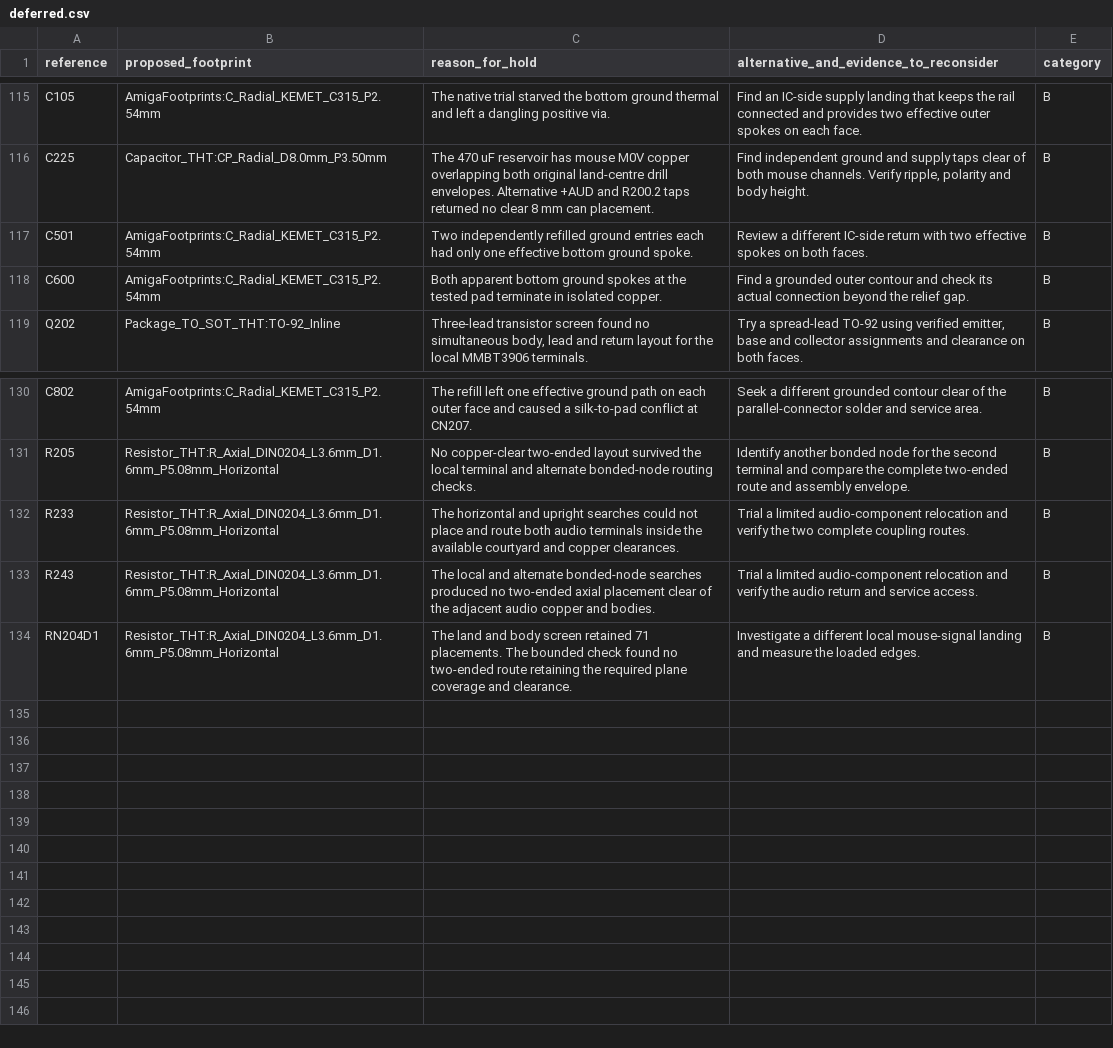
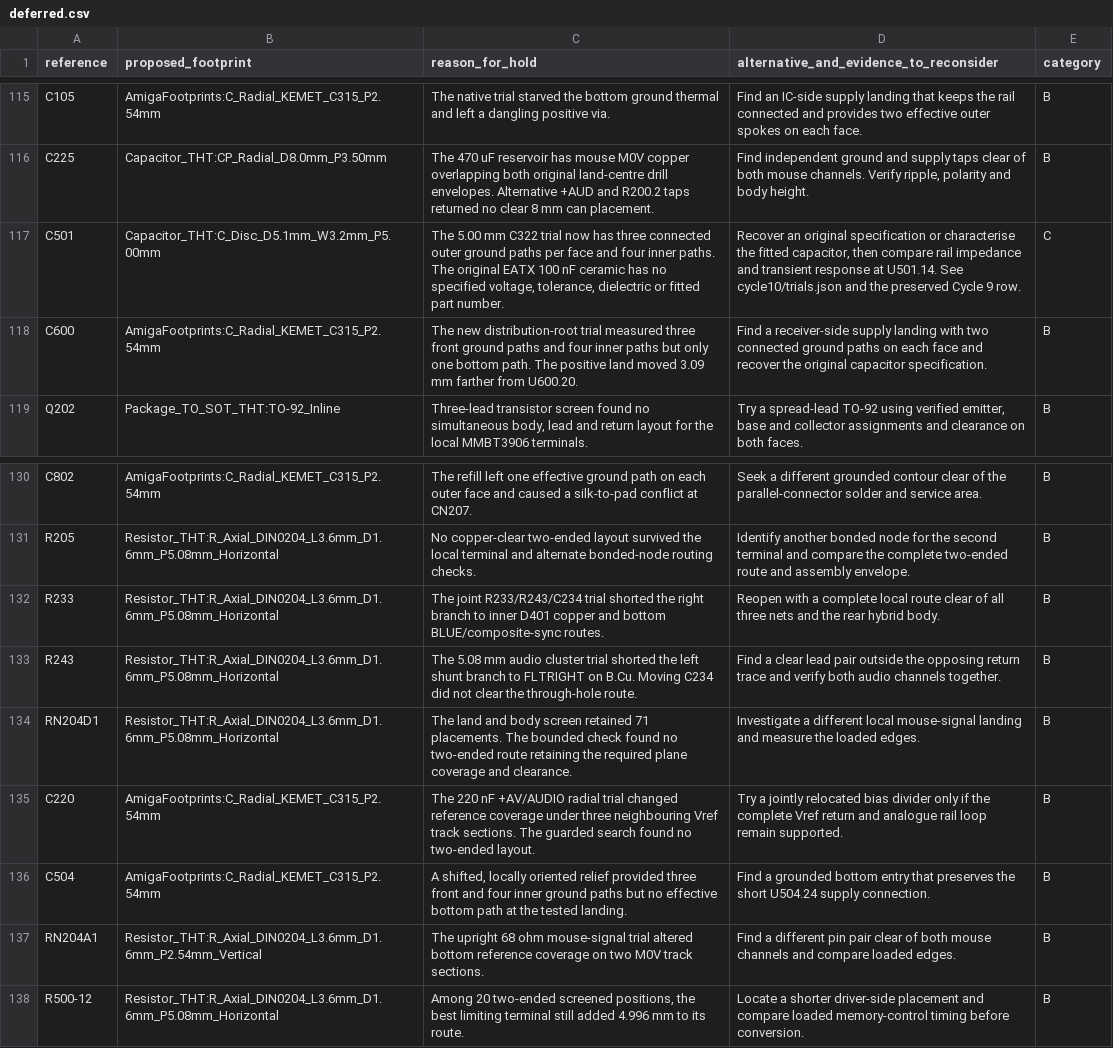
Before and after one commit to GregWinfield/Amiga-2000-EATX, a CSV file: audit/implementation/cycle10/deferred.csv, drawn as a sheet; only a part is shown, gaps mark what is left out.

```diff
--- a/audit/implementation/cycle10/deferred.csv
+++ b/audit/implementation/cycle10/deferred.csv
@@ -116,4 +116,4 @@ C105,AmigaFootprints:C_Radial_KEMET_C315_P2.54mm,The native trial starved the bo
 C225,Capacitor_THT:CP_Radial_D8.0mm_P3.50mm,The 470 uF reservoir has mouse M0V copper overlapping both original land-centre drill envelopes. Alternative +AUD and R200.2 taps returned no clear 8 mm can placement.,"Find independent ground and supply taps clear of both mouse channels. Verify ripple, polarity and body height.",B
-C501,AmigaFootprints:C_Radial_KEMET_C315_P2.54mm,Two independently refilled ground entries each had only one effective bottom ground spoke.,Review a different IC-side return with two effective spokes on both faces.,B
-C600,AmigaFootprints:C_Radial_KEMET_C315_P2.54mm,Both apparent bottom ground spokes at the tested pad terminate in isolated copper.,Find a grounded outer contour and check its actual connection beyond the relief gap.,B
+C501,Capacitor_THT:C_Disc_D5.1mm_W3.2mm_P5.00mm,"The 5.00 mm C322 trial now has three connected outer ground paths per face and four inner paths. The original EATX 100 nF ceramic has no specified voltage, tolerance, dielectric or fitted part number.","Recover an original specification or characterise the fitted capacitor, then compare rail impedance and transient response at U501.14. See cycle10/trials.json and the preserved Cycle 9 row.",C
+C600,AmigaFootprints:C_Radial_KEMET_C315_P2.54mm,The new distribution-root trial measured three front ground paths and four inner paths but only one bottom path. The positive land moved 3.09 mm farther from U600.20.,Find a receiver-side supply landing with two connected ground paths on each face and recover the original capacitor specification.,B
 Q202,Package_TO_SOT_THT:TO-92_Inline,"Three-lead transistor screen found no simultaneous body, lead and return layout for the local MMBT3906 terminals.","Try a spread-lead TO-92 using verified emitter, base and collector assignments and clearance on both faces.",B
@@ -131,4 +131,8 @@ C802,AmigaFootprints:C_Radial_KEMET_C315_P2.54mm,The refill left one effective g
 R205,Resistor_THT:R_Axial_DIN0204_L3.6mm_D1.6mm_P5.08mm_Horizontal,No copper-clear two-ended layout survived the local terminal and alternate bonded-node routing checks.,Identify another bonded node for the second terminal and compare the complete two-ended route and assembly envelope.,B
-R233,Resistor_THT:R_Axial_DIN0204_L3.6mm_D1.6mm_P5.08mm_Horizontal,The horizontal and upright searches could not place and route both audio terminals inside the available courtyard and copper clearances.,Trial a limited audio-component relocation and verify the two complete coupling routes.,B
-R243,Resistor_THT:R_Axial_DIN0204_L3.6mm_D1.6mm_P5.08mm_Horizontal,The local and alternate bonded-node searches produced no two-ended axial placement clear of the adjacent audio copper and bodies.,Trial a limited audio-component relocation and verify the audio return and service access.,B
+R233,Resistor_THT:R_Axial_DIN0204_L3.6mm_D1.6mm_P5.08mm_Horizontal,The joint R233/R243/C234 trial shorted the right branch to inner D401 copper and bottom BLUE/composite-sync routes.,Reopen with a complete local route clear of all three nets and the rear hybrid body.,B
+R243,Resistor_THT:R_Axial_DIN0204_L3.6mm_D1.6mm_P5.08mm_Horizontal,The 5.08 mm audio cluster trial shorted the left shunt branch to FLTRIGHT on B.Cu. Moving C234 did not clear the through-hole route.,Find a clear lead pair outside the opposing return trace and verify both audio channels together.,B
 RN204D1,Resistor_THT:R_Axial_DIN0204_L3.6mm_D1.6mm_P5.08mm_Horizontal,The land and body screen retained 71 placements. The bounded check found no two-ended route retaining the required plane coverage and clearance.,Investigate a different local mouse-signal landing and measure the loaded edges.,B
+C220,AmigaFootprints:C_Radial_KEMET_C315_P2.54mm,The 220 nF +AV/AUDIO radial trial changed reference coverage under three neighbouring Vref track sections. The guarded search found no two-ended layout.,Try a jointly relocated bias divider only if the complete Vref return and analogue rail loop remain supported.,B
+C504,AmigaFootprints:C_Radial_KEMET_C315_P2.54mm,"A shifted, locally oriented relief provided three front and four inner ground paths but no effective bottom path at the tested landing.",Find a grounded bottom entry that preserves the short U504.24 supply connection.,B
+RN204A1,Resistor_THT:R_Axial_DIN0204_L3.6mm_D1.6mm_P2.54mm_Vertical,The upright 68 ohm mouse-signal trial altered bottom reference coverage on two M0V track sections.,Find a different pin pair clear of both mouse channels and compare loaded edges.,B
+R500-12,Resistor_THT:R_Axial_DIN0204_L3.6mm_D1.6mm_P5.08mm_Horizontal,"Among 20 two-ended screened positions, the best limiting terminal still added 4.996 mm to its route.",Locate a shorter driver-side placement and compare loaded memory-control timing before conversion.,B
```
Also changed, not shown: audit/rev62/bplus-components.csv, 6 other files.
